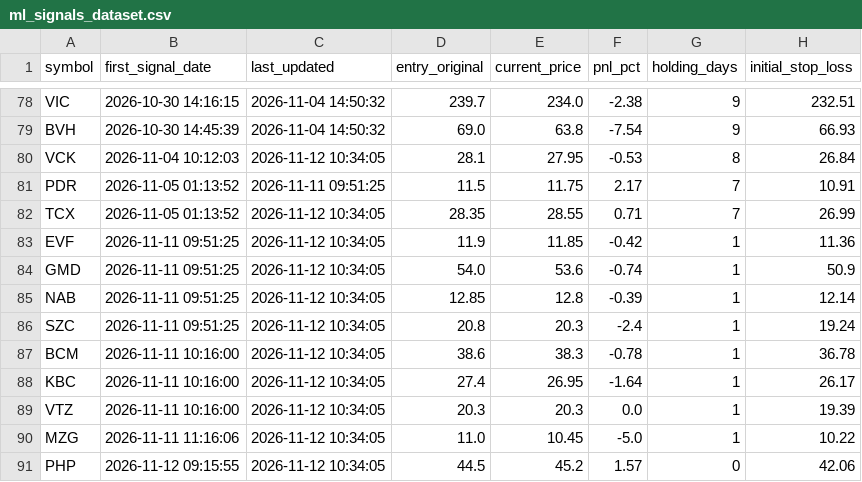
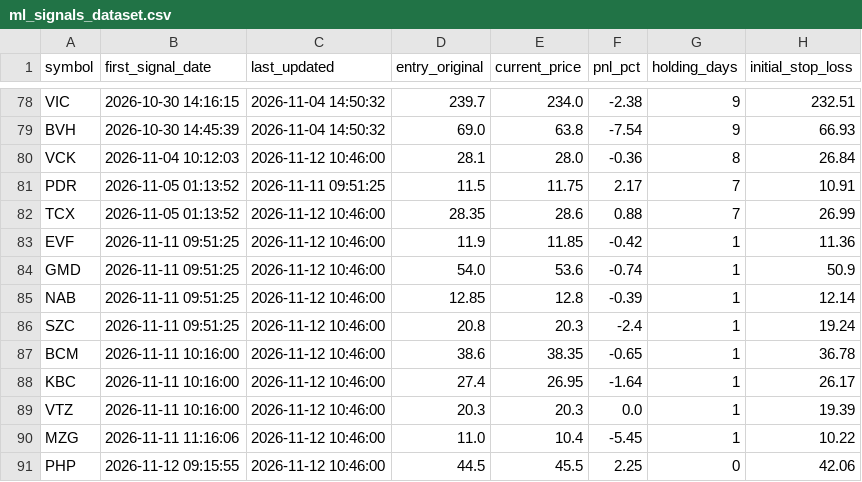
Before and after one commit to DaniNguyen2509/Neiro-Stock-VN, a CSV file: data/ml_signals_dataset.csv, drawn as a sheet; only a part is shown, gaps mark what is left out; the diff names each change by its address in the sheet, - before the commit and + after, or states it on an @@ line.

```diff
--- a/data/ml_signals_dataset.csv
+++ b/data/ml_signals_dataset.csv
-C80 (last_updated): 2026-11-12 10:34:05
+C80 (last_updated): 2026-11-12 10:46:00
-E80 (current_price): 27.95
+E80 (current_price): 28.0
-F80 (pnl_pct): -0.53
+F80 (pnl_pct): -0.36
-C82:C91 (last_updated): 2026-11-12 10:34:05
+C82:C91 (last_updated): 2026-11-12 10:46:00
-E82 (current_price): 28.55
+E82 (current_price): 28.6
-F82 (pnl_pct): 0.71
+F82 (pnl_pct): 0.88
-E87 (current_price): 38.3
+E87 (current_price): 38.35
-F87 (pnl_pct): -0.78
+F87 (pnl_pct): -0.65
-E90 (current_price): 10.45
+E90 (current_price): 10.4
-F90 (pnl_pct): -5.0
+F90 (pnl_pct): -5.45
-E91 (current_price): 45.2
+E91 (current_price): 45.5
-F91 (pnl_pct): 1.57
+F91 (pnl_pct): 2.25
```
Also changed, not shown: 6 other files.
